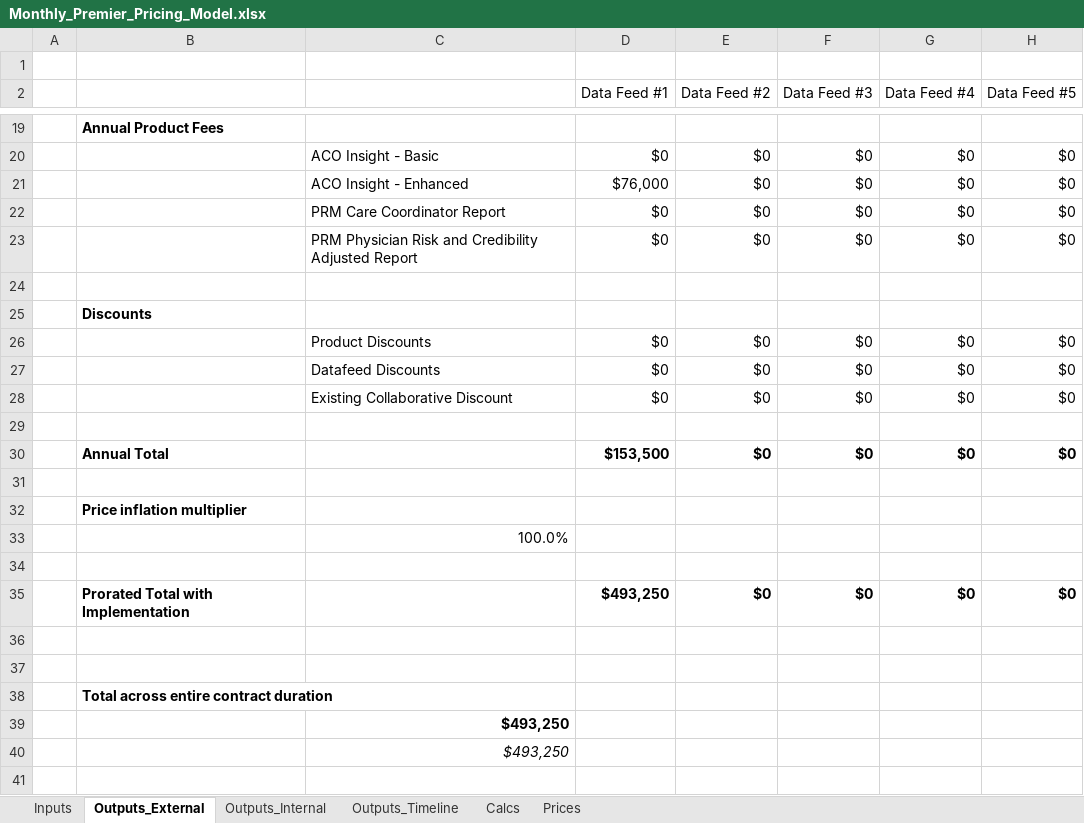
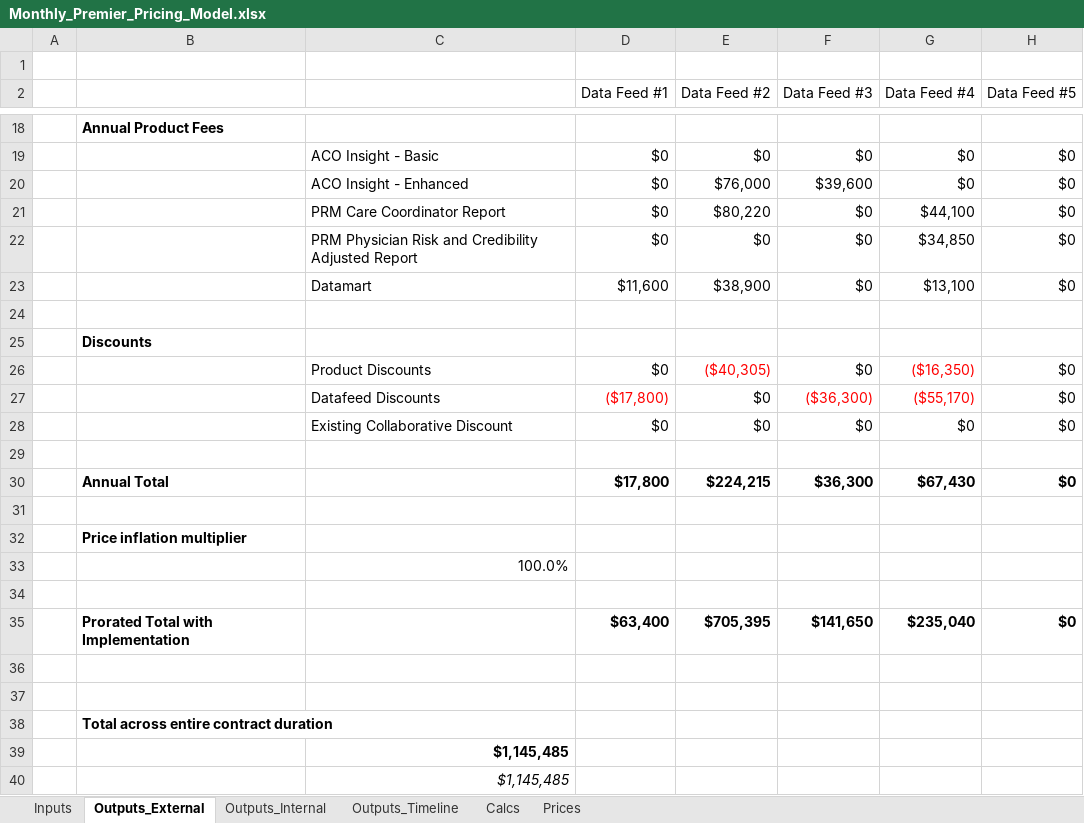
Before and after one commit to Milliman-PRM/client-and-project-documentation, an Excel workbook: 0273NYP - New York Premier/Monthly_Premier_Pricing_Model.xlsx, sheet Outputs_External, drawn as a sheet; only a part is shown, gaps mark what is left out; values as stored, in another font and other column widths than the file's, no borders; removed rows and columns are numbered as before the commit, all else as after; the diff covers the shown part only; the diff names each change by its address in the sheet, - before the commit and + after, or states it on an @@ line.

Commit message:
Make Datamart a product.
Do this so the pricing is a bit more sane for more scenarios.

```diff
--- a/0273NYP - New York Premier/Monthly_Premier_Pricing_Model.xlsx (sheet Outputs_External)
+++ b/0273NYP - New York Premier/Monthly_Premier_Pricing_Model.xlsx (sheet Outputs_External)
-D20 (Data Feed #1): $76,000
+D20 (Data Feed #1): $0
-E20 (Data Feed #2): $0
+E20 (Data Feed #2): $76,000
-F20 (Data Feed #3): $0
+F20 (Data Feed #3): $39,600
-E21 (Data Feed #2): $0
+E21 (Data Feed #2): $80,220
-G21 (Data Feed #4): $0
+G21 (Data Feed #4): $44,100
-G22 (Data Feed #4): $0
+G22 (Data Feed #4): $34,850
+row 23:  |  | Datamart | $11,600 | $38,900 | $0 | $13,100 | $0
-E26 (Data Feed #2): $0
+E26 (Data Feed #2): ($40,305)
-E26 text colour: black
+E26 text colour: #FF0000
-G26 (Data Feed #4): $0
+G26 (Data Feed #4): ($16,350)
-G26 text colour: black
+G26 text colour: #FF0000
-D27 (Data Feed #1): $0
+D27 (Data Feed #1): ($17,800)
-D27 text colour: black
+D27 text colour: #FF0000
-F27 (Data Feed #3): $0
+F27 (Data Feed #3): ($36,300)
-F27:G27 text colour: black
+F27:G27 text colour: #FF0000
-G27 (Data Feed #4): $0
+G27 (Data Feed #4): ($55,170)
-row 30:  | Annual Total |  | $153,500 | $0 | $0 | $0 | $0
+row 30:  | Annual Total |  | $17,800 | $224,215 | $36,300 | $67,430 | $0
-row 35:  | Prorated Total with Implementation |  | $493,250 | $0 | $0 | $0 | $0
+row 35:  | Prorated Total with Implementation |  | $63,400 | $705,395 | $141,650 | $235,040 | $0
-C39:C40: $493,250
+C39:C40: $1,145,485
```
Also changed, not shown: 2 added rows, 3 removed rows and 6 edited cells elsewhere in this sheet, sheet Calcs, sheet Outputs_Timeline, sheet Outputs_Internal, sheet Inputs, sheet Prices, formulas that keep their value.
